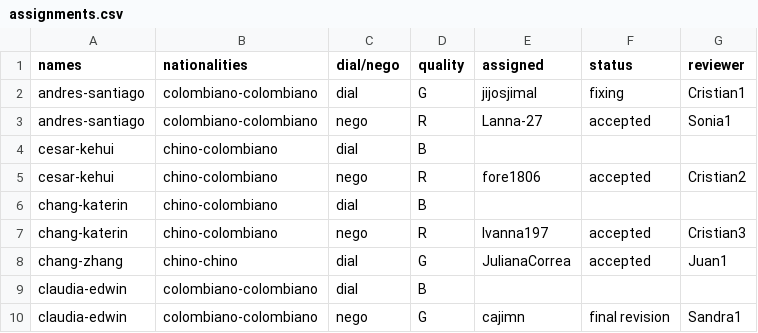
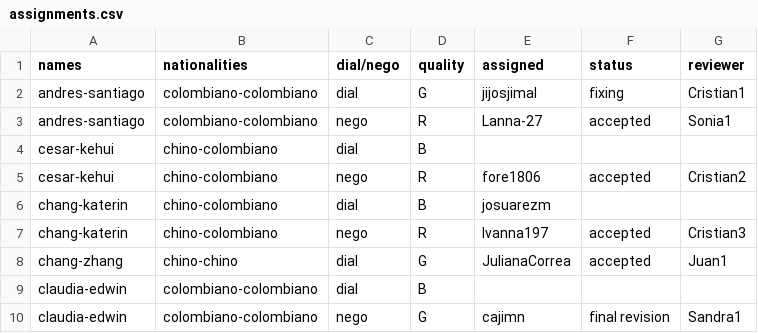
Before and after one commit to oolivos27/Allignment, a CSV file: assignments.csv, drawn as a sheet; only a part is shown.

Commit message:
Update assignments.csv

```diff
--- a/assignments.csv
+++ b/assignments.csv
@@ -5,3 +5,3 @@ cesar-kehui,chino-colombiano,dial,B,,,
 cesar-kehui,chino-colombiano,nego,R,fore1806,accepted,Cristian2
-chang-katerin,chino-colombiano,dial,B,,,
+chang-katerin,chino-colombiano,dial,B,josuarezm,,
 chang-katerin,chino-colombiano,nego,R,Ivanna197,accepted,Cristian3
```
